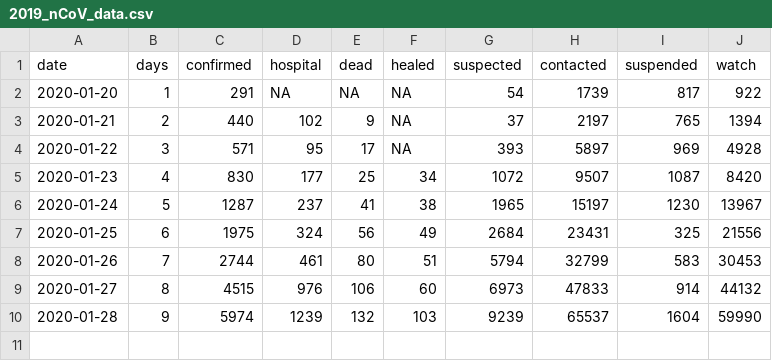
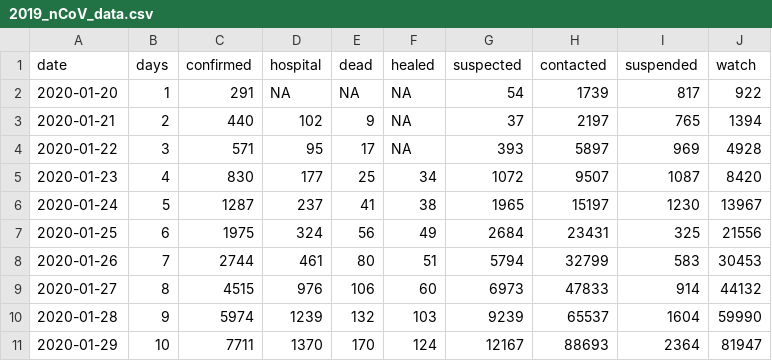
Before and after one commit to wooii/2019-nCoV, a CSV file: 2019_nCoV/2019_nCoV_data.csv, drawn as a sheet; the diff names each change by its address in the sheet, - before the commit and + after, or states it on an @@ line.

Commit message:
Update 2019_nCoV_data.csv

```diff
--- a/2019_nCoV/2019_nCoV_data.csv
+++ b/2019_nCoV/2019_nCoV_data.csv
+row 11: 2020-01-29 | 10 | 7711 | 1370 | 170 | 124 | 12167 | 88693 | 2364 | 81947
```
